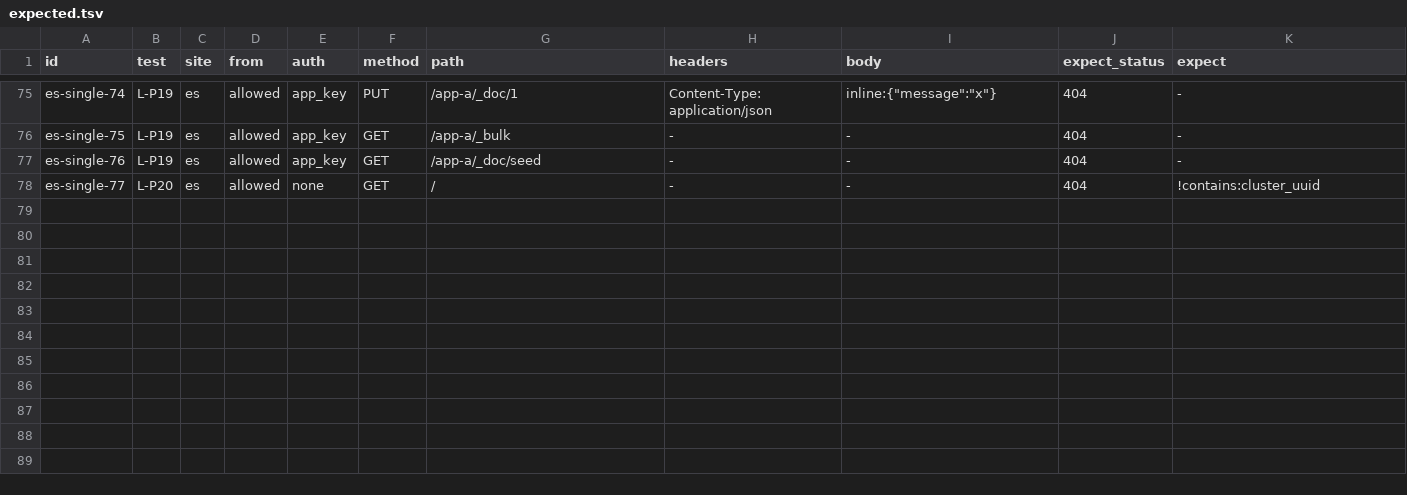
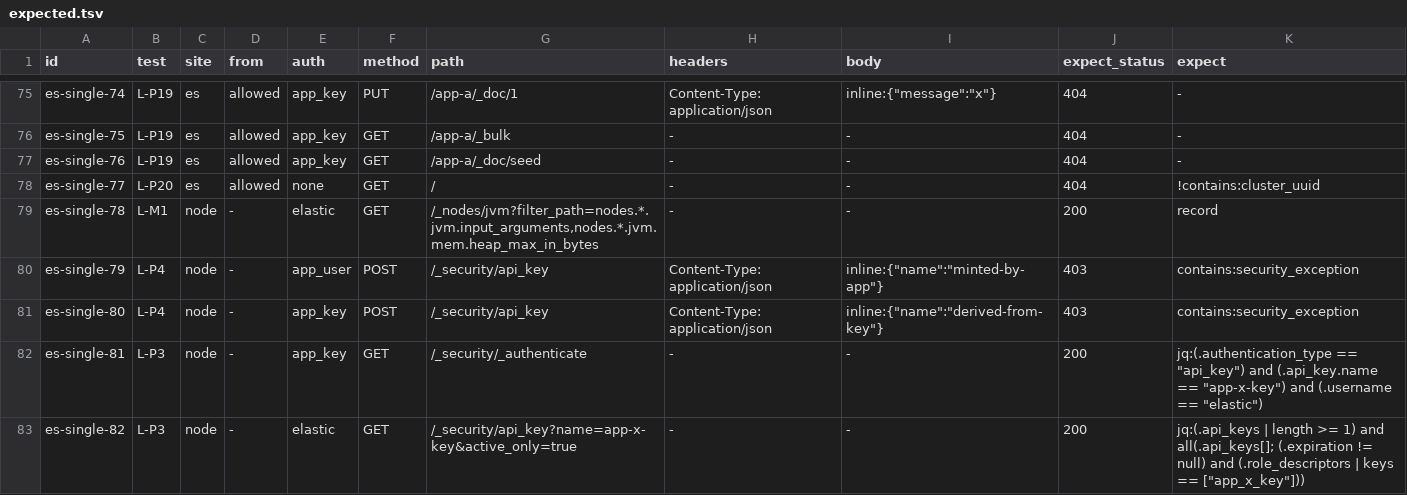
Before and after one commit to jtsunne/small-elasticsearch-lab, a TSV file: scenarios/es-single/expected.tsv, drawn as a sheet; only a part is shown, gaps mark what is left out; the diff names each change by its address in the sheet, - before the commit and + after, or states it on an @@ line.

```diff
--- a/scenarios/es-single/expected.tsv
+++ b/scenarios/es-single/expected.tsv
+row 79: es-single-78 | L-M1 | node | - | elastic | GET | /_nodes/jvm?filter_path=nodes.*.jvm.input_arguments,nodes.*.jvm.mem.heap_max_in_bytes | - | - | 200 | record
+row 80: es-single-79 | L-P4 | node | - | app_user | POST | /_security/api_key | Content-Type: application/json | inline:{"name":"minted-by-app"} | 403 | contains:security_exception
+row 81: es-single-80 | L-P4 | node | - | app_key | POST | /_security/api_key | Content-Type: application/json | inline:{"name":"derived-from-key"} | 403 | contains:security_exception
+row 82: es-single-81 | L-P3 | node | - | app_key | GET | /_security/_authenticate | - | - | 200 | jq:(.authentication_type == "api_key") and (.api_key.name == "app-x-key") and (.username == "elastic")
+row 83: es-single-82 | L-P3 | node | - | elastic | GET | /_security/api_key?name=app-x-key&active_only=true | - | - | 200 | jq:(.api_keys | length >= 1) and all(.api_keys[]; (.expiration != null) and (.role_descriptors | keys == ["app_x_key"]))
```
Also changed, not shown: scenarios/es-single-kibana/expected.tsv, 4 other files.
